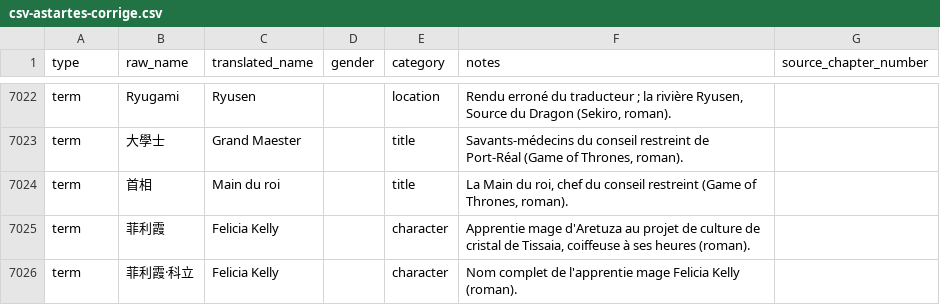
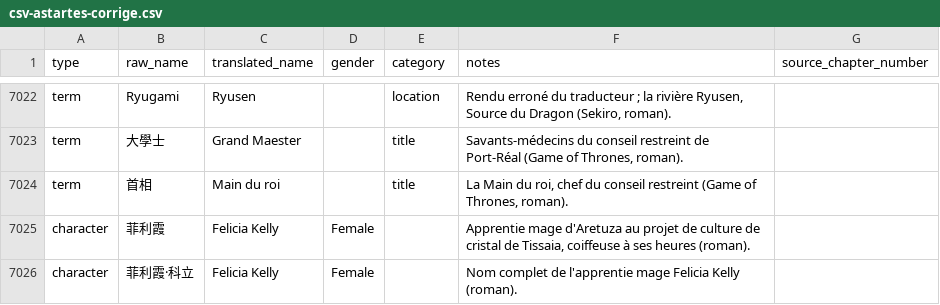
Before and after one commit to julien973/glossaires, a CSV file: csv-astartes-corrige.csv, drawn as a sheet; only a part is shown, gaps mark what is left out.

Commit message:
Correctif import appli : 2 lignes Felicia Kelly (type character en colonne 1 au lieu de category vide).
Les entrees 菲利霞 et 菲利霞·科立 avaient "character" place par erreur dans la colonne category (E) au lieu de la colonne type (A). L appli Open Novel rejetait l import aux rows 7025/7026. Corrige : type=character, gender=Female, category vide, notes inchangees. Validation structurelle complete : 7025 entrees, 7 colonnes, categories toutes valides.

```diff
--- a/csv-astartes-corrige.csv
+++ b/csv-astartes-corrige.csv
@@ -7024,3 +7024,3 @@ term,大學士,Grand Maester,,title,"Savants-médecins du conseil restreint de P
 term,首相,Main du roi,,title,"La Main du roi, chef du conseil restreint (Game of Thrones, roman).",
-term,菲利霞,Felicia Kelly,,character,"Apprentie mage d'Aretuza au projet de culture de cristal de Tissaia, coiffeuse à ses heures (roman).",
-term,菲利霞·科立,Felicia Kelly,,character,"Nom complet de l'apprentie mage Felicia Kelly (roman).",
+character,菲利霞,Felicia Kelly,Female,,"Apprentie mage d'Aretuza au projet de culture de cristal de Tissaia, coiffeuse à ses heures (roman).",
+character,菲利霞·科立,Felicia Kelly,Female,,"Nom complet de l'apprentie mage Felicia Kelly (roman).",
```
